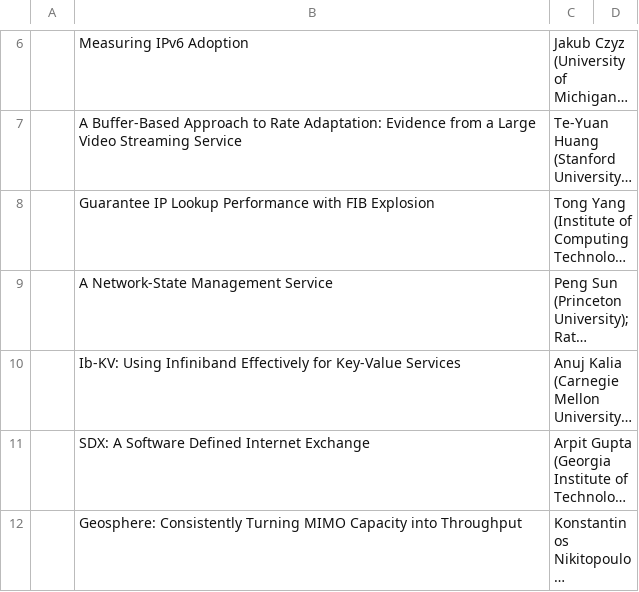
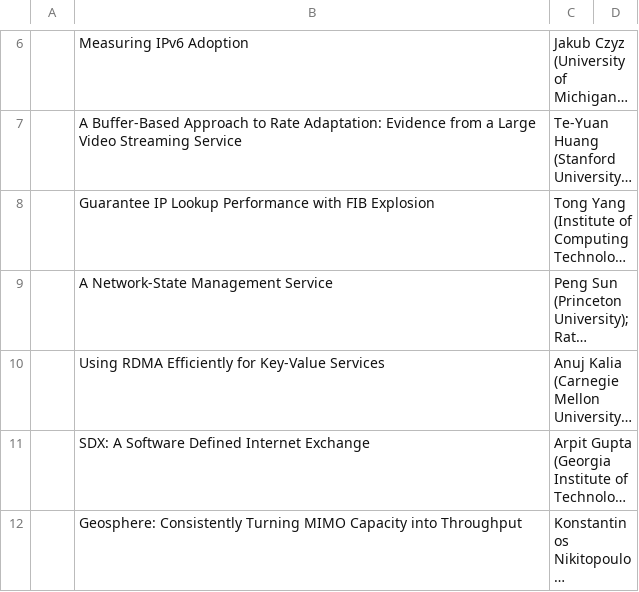
Before and after one commit to brighten/SIGCOMM2014, a TSV file: scripts/generate_programs/input_data/sigcomm.tsv, drawn as a sheet; only a part is shown, gaps mark what is left out; long unchanged cells end in …; the diff names each change by its address in the sheet, - before the commit and + after, or states it on an @@ line.

```diff
--- a/scripts/generate_programs/input_data/sigcomm.tsv
+++ b/scripts/generate_programs/input_data/sigcomm.tsv
-B10: Ib-KV: Using Infiniband Effectively for Key-Value…
+B10: Using RDMA Efficiently for Key-Value…
```
Also changed, not shown: 2 other files.
